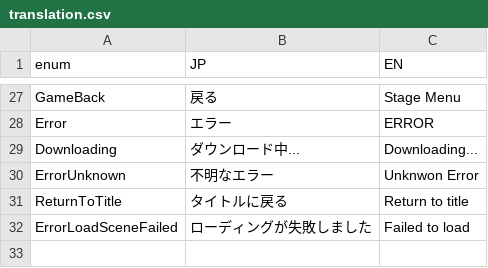
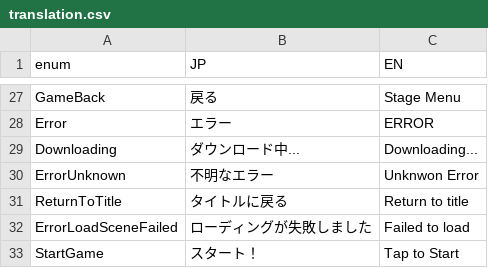
Before and after one commit to bmjoy/Treevel-client, a CSV file: Assets/Project/Resources/GameDatas/translation.csv, drawn as a sheet; only a part is shown, gaps mark what is left out; the diff names each change by its address in the sheet, - before the commit and + after, or states it on an @@ line.

Commit message:
implement tap to start button

```diff
--- a/Assets/Project/Resources/GameDatas/translation.csv
+++ b/Assets/Project/Resources/GameDatas/translation.csv
+row 33: StartGame | スタート！ | Tap to Start
```
Also changed, not shown: 3 other files.
